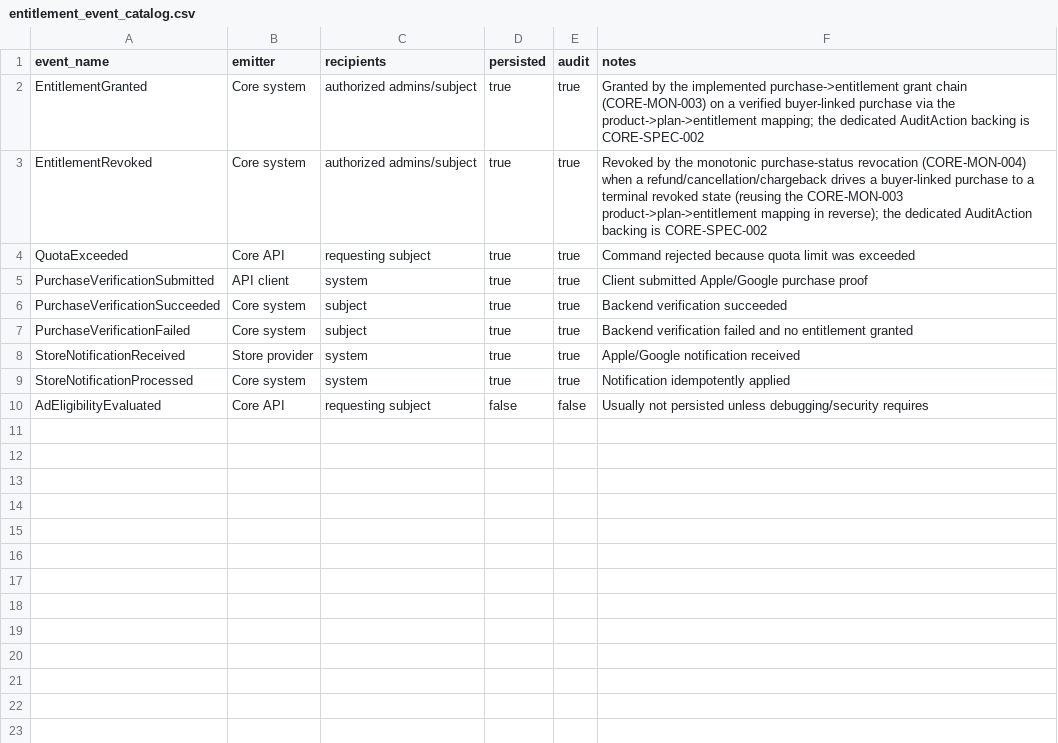
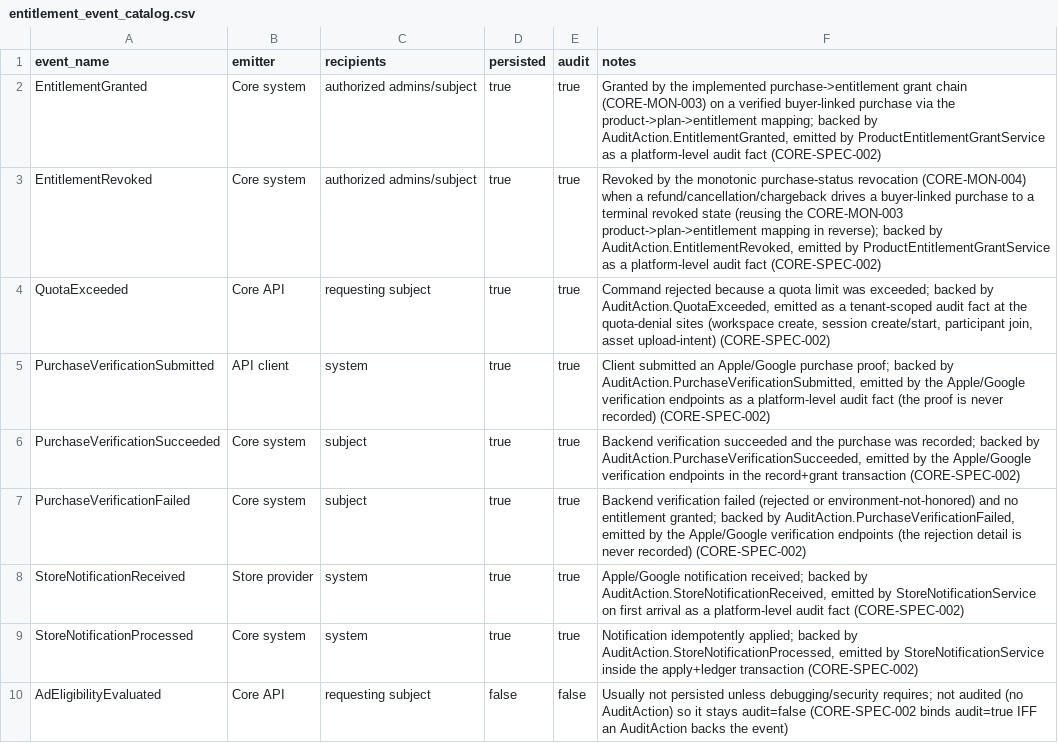
Before and after one commit to Live-Experience-Application/livecore-platform, a CSV file: csv/entitlement_event_catalog.csv, drawn as a sheet.

Commit message:
CORE-SPEC-002: back the entitlement/store event catalog with real audit actions
The entitlement/store event catalog marked eight events persisted+audited
(EntitlementGranted/Revoked, QuotaExceeded, the PurchaseVerification* trio and
the StoreNotification* pair), but AuditAction carried none of them and
QuotaExceeded existed only as an HTTP helper name, so the catalog was
aspirational and the spec-consistency check did not catch it.

Add the eight AuditAction values and emit each on the action it names:
EntitlementGranted/Revoked by ProductEntitlementGrantService, QuotaExceeded at
the quota-denial sites (workspace create, session create/start, participant
join, asset upload-intent), the PurchaseVerification* trio by the Apple/Google
verification endpoints, and the StoreNotification* pair by
StoreNotificationService. Extend spec-consistency to bind the catalog to the
enum (audit=true iff a matching AuditAction member exists), so it can no longer
drift back to aspirational without failing CI.

A purchase and the entitlement it grants are deployment-spanning, not
tenant-scoped (a user's premium follows the purchase, not an organization;
purchase_transactions has no organization_id), so the grant/revoke,
purchase-verification and store-notification facts are recorded as
platform-level audit facts: audit_logs.organization_id is now nullable (the
only schema change, ADR 0014) and such facts are append-only but stand outside
the per-tenant tamper-evident hash chain, the same posture purchase_events has.
QuotaExceeded stays a tenant-scoped, chained fact. Tenant-scoped reads filter by
a concrete organization, so a platform fact is never returned through any
tenant's id, and only identifiers, enum names and generic descriptors are
recorded, never a receipt, proof, token or payload.

Update the catalog notes, docs/10, docs/24 and the README to match what is
emitted; add factory, repository, grant/revoke, store-notification and quota
(positive + negative-authorization) tests, plus seeded-drift tests for the new
catalog-to-AuditAction binding.

```diff
--- a/csv/entitlement_event_catalog.csv
+++ b/csv/entitlement_event_catalog.csv
@@ -1,10 +1,10 @@
 event_name,emitter,recipients,persisted,audit,notes
-EntitlementGranted,Core system,authorized admins/subject,true,true,Granted by the implemented purchase->entitlement grant chain (CORE-MON-003) on a verified buyer-linked purchase via the product->plan->entitlement mapping; the dedicated AuditAction backing is CORE-SPEC-002
-EntitlementRevoked,Core system,authorized admins/subject,true,true,Revoked by the monotonic purchase-status revocation (CORE-MON-004) when a refund/cancellation/chargeback drives a buyer-linked purchase to a terminal revoked state (reusing the CORE-MON-003 product->plan->entitlement mapping in reverse); the dedicated AuditAction backing is CORE-SPEC-002
-QuotaExceeded,Core API,requesting subject,true,true,Command rejected because quota limit was exceeded
-PurchaseVerificationSubmitted,API client,system,true,true,Client submitted Apple/Google purchase proof
-PurchaseVerificationSucceeded,Core system,subject,true,true,Backend verification succeeded
-PurchaseVerificationFailed,Core system,subject,true,true,Backend verification failed and no entitlement granted
-StoreNotificationReceived,Store provider,system,true,true,Apple/Google notification received
-StoreNotificationProcessed,Core system,system,true,true,Notification idempotently applied
-AdEligibilityEvaluated,Core API,requesting subject,false,false,Usually not persisted unless debugging/security requires
+EntitlementGranted,Core system,authorized admins/subject,true,true,"Granted by the implemented purchase->entitlement grant chain (CORE-MON-003) on a verified buyer-linked purchase via the product->plan->entitlement mapping; backed by AuditAction.EntitlementGranted, emitted by ProductEntitlementGrantService as a platform-level audit fact (CORE-SPEC-002)"
+EntitlementRevoked,Core system,authorized admins/subject,true,true,"Revoked by the monotonic purchase-status revocation (CORE-MON-004) when a refund/cancellation/chargeback drives a buyer-linked purchase to a terminal revoked state (reusing the CORE-MON-003 product->plan->entitlement mapping in reverse); backed by AuditAction.EntitlementRevoked, emitted by ProductEntitlementGrantService as a platform-level audit fact (CORE-SPEC-002)"
+QuotaExceeded,Core API,requesting subject,true,true,"Command rejected because a quota limit was exceeded; backed by AuditAction.QuotaExceeded, emitted as a tenant-scoped audit fact at the quota-denial sites (workspace create, session create/start, participant join, asset upload-intent) (CORE-SPEC-002)"
+PurchaseVerificationSubmitted,API client,system,true,true,"Client submitted an Apple/Google purchase proof; backed by AuditAction.PurchaseVerificationSubmitted, emitted by the Apple/Google verification endpoints as a platform-level audit fact (the proof is never recorded) (CORE-SPEC-002)"
+PurchaseVerificationSucceeded,Core system,subject,true,true,"Backend verification succeeded and the purchase was recorded; backed by AuditAction.PurchaseVerificationSucceeded, emitted by the Apple/Google verification endpoints in the record+grant transaction (CORE-SPEC-002)"
+PurchaseVerificationFailed,Core system,subject,true,true,"Backend verification failed (rejected or environment-not-honored) and no entitlement granted; backed by AuditAction.PurchaseVerificationFailed, emitted by the Apple/Google verification endpoints (the rejection detail is never recorded) (CORE-SPEC-002)"
+StoreNotificationReceived,Store provider,system,true,true,"Apple/Google notification received; backed by AuditAction.StoreNotificationReceived, emitted by StoreNotificationService on first arrival as a platform-level audit fact (CORE-SPEC-002)"
+StoreNotificationProcessed,Core system,system,true,true,"Notification idempotently applied; backed by AuditAction.StoreNotificationProcessed, emitted by StoreNotificationService inside the apply+ledger transaction (CORE-SPEC-002)"
+AdEligibilityEvaluated,Core API,requesting subject,false,false,Usually not persisted unless debugging/security requires; not audited (no AuditAction) so it stays audit=false (CORE-SPEC-002 binds audit=true IFF an AuditAction backs the event)
```
Also changed, not shown: 28 other files.
